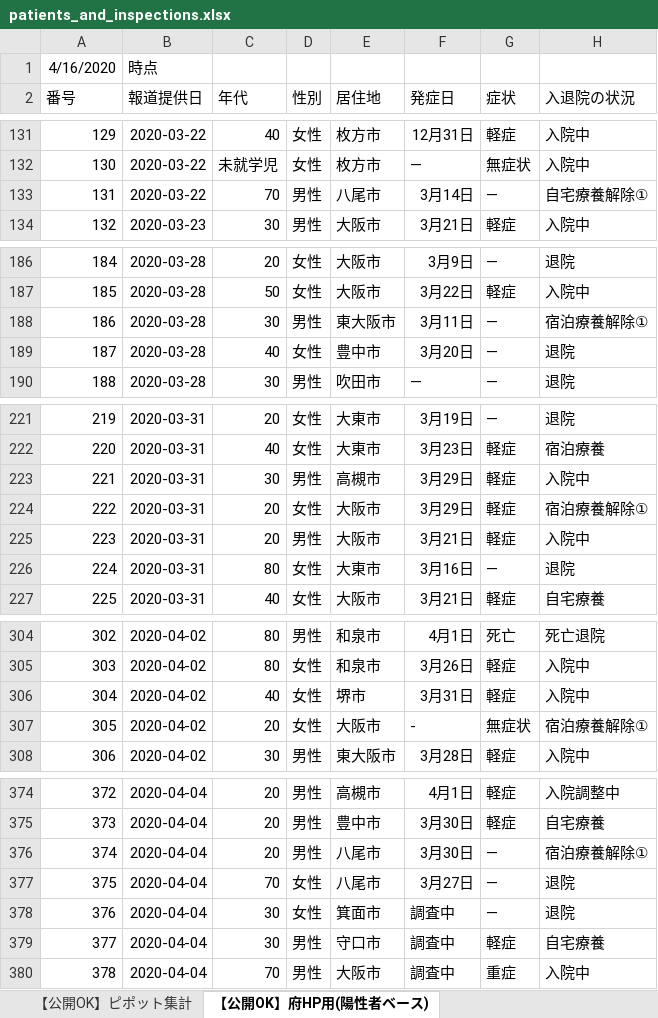
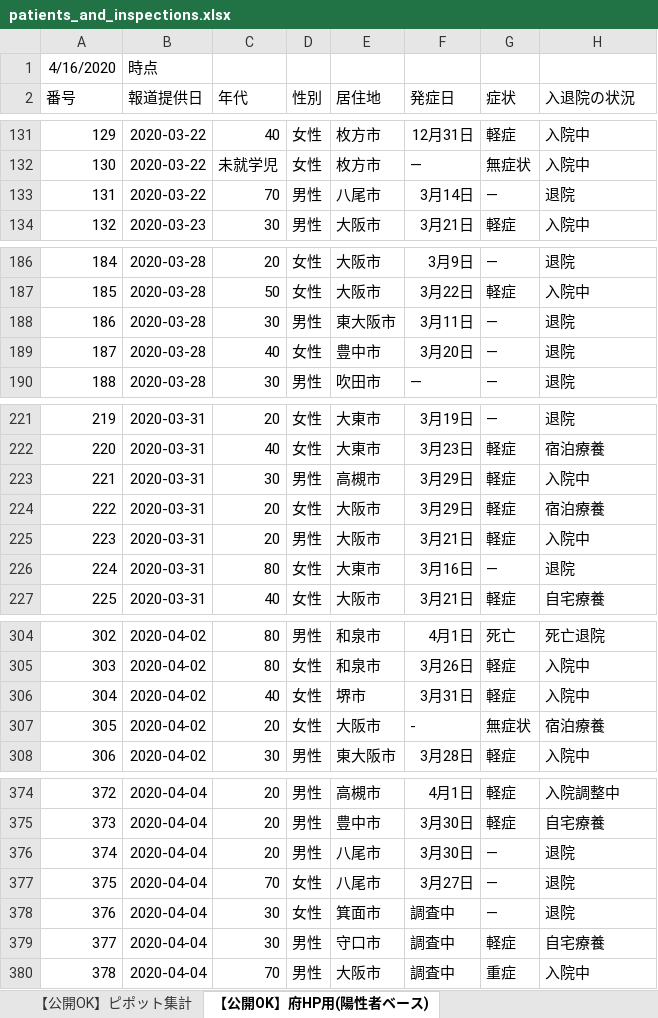
Before and after one commit to y-chan/covid19osaka-scraping, an Excel workbook: patients_and_inspections.xlsx, sheet 【公開OK】府HP用(陽性者ベース), drawn as a sheet; only a part is shown, gaps mark what is left out; values as stored, in another font and other column widths than the file's, no borders; the diff names each change by its address in the sheet, - before the commit and + after, or states it on an @@ line.

```diff
--- a/patients_and_inspections.xlsx (sheet 【公開OK】府HP用(陽性者ベース))
+++ b/patients_and_inspections.xlsx (sheet 【公開OK】府HP用(陽性者ベース))
-H133 (入退院の状況): 自宅療養解除①
+H133 (入退院の状況): 退院
-H188 (入退院の状況): 宿泊療養解除①
+H188 (入退院の状況): 退院
-H224 (入退院の状況): 宿泊療養解除①
+H224 (入退院の状況): 宿泊療養
-H307 (入退院の状況): 宿泊療養解除①
+H307 (入退院の状況): 宿泊療養
-H376 (入退院の状況): 宿泊療養解除①
+H376 (入退院の状況): 退院
```
Also changed, not shown: 1 other file.
